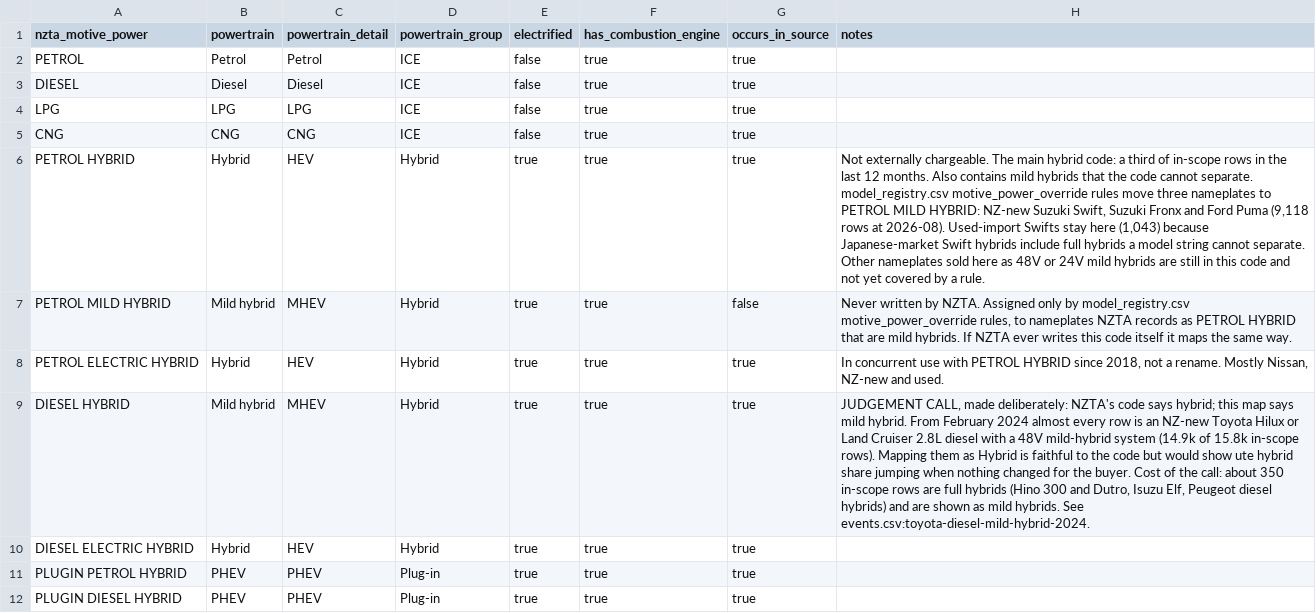
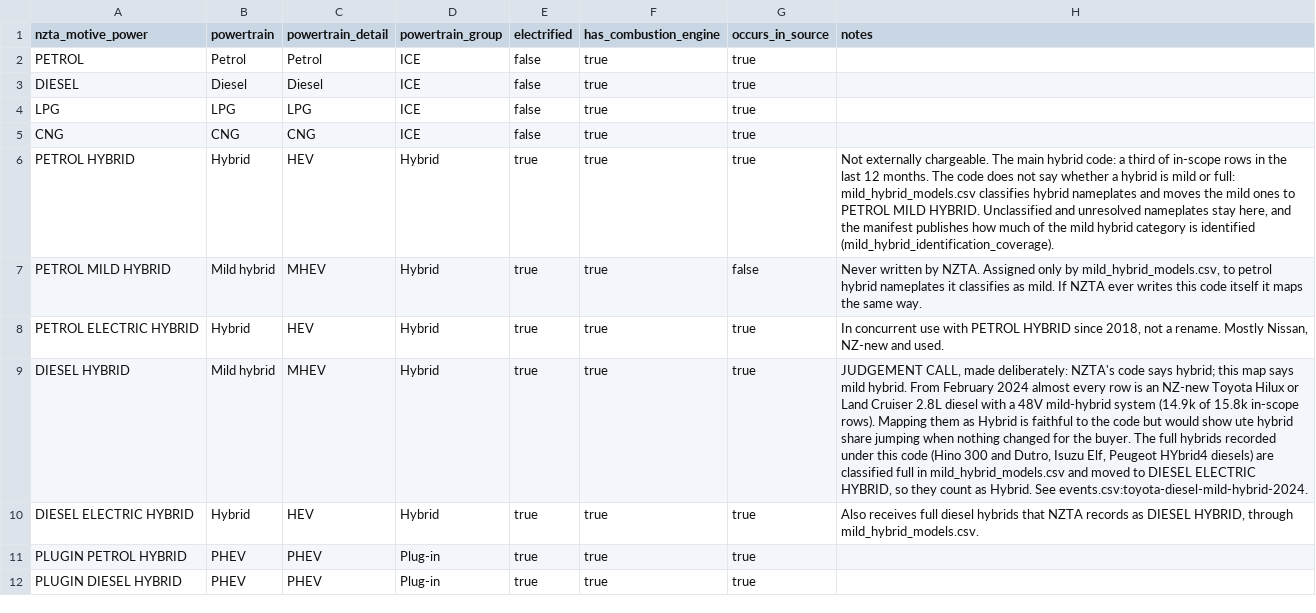
Before and after one commit to nickholttt/nzta-analytics-dashboard, a CSV file: data/reference/powertrain_map.csv, drawn as a sheet; only a part is shown; the diff names each change by its address in the sheet, - before the commit and + after, or states it on an @@ line.

```diff
--- a/data/reference/powertrain_map.csv
+++ b/data/reference/powertrain_map.csv
-H6 (notes): …12 months. Also contains mild hybrids that the code cannot separate. model_registry.csv motive_power_override rules move three nameplates to PETROL MILD HYBRID: NZ-new Suzuki Swift, Suzuki Fronx and Ford Puma (9,118 rows at 2026-08). Used-import Swifts stay here (1,043) because Japanese-market Swift hybrids include full hybrids a model string cannot separate. Other nameplates sold here as 48V or 24V mild hybrids are still in this code and not yet covered by a rule.
+H6 (notes): …12 months. The code does not say whether a hybrid is mild or full: mild_hybrid_models.csv classifies hybrid nameplates and moves the mild ones to PETROL MILD HYBRID. Unclassified and unresolved nameplates stay here, and the manifest publishes how much of the mild hybrid category is identified (mild_hybrid_identification_coverage).
-H7 (notes): …only by model_registry.csv motive_power_override rules, to nameplates NZTA records as PETROL HYBRID that are mild hybrids. If NZTA…
+H7 (notes): …only by mild_hybrid_models.csv, to petrol hybrid nameplates it classifies as mild. If NZTA…
-H9 (notes): …the buyer. Cost of the call: about 350 in-scope rows are full hybrids (Hino 300 and Dutro, Isuzu Elf, Peugeot diesel hybrids) and are shown as mild hybrids. See events.csv:toyota-diesel-mild-hybrid-2024.
+H9 (notes): …the buyer. The full hybrids recorded under this code (Hino 300 and Dutro, Isuzu Elf, Peugeot HYbrid4 diesels) are classified full in mild_hybrid_models.csv and moved to DIESEL ELECTRIC HYBRID, so they count as Hybrid. See events.csv:toyota-diesel-mild-hybrid-2024.
-H10 (notes): (empty)
+H10 (notes): Also receives full diesel hybrids that NZTA records as DIESEL HYBRID, through mild_hybrid_models.csv.
```
